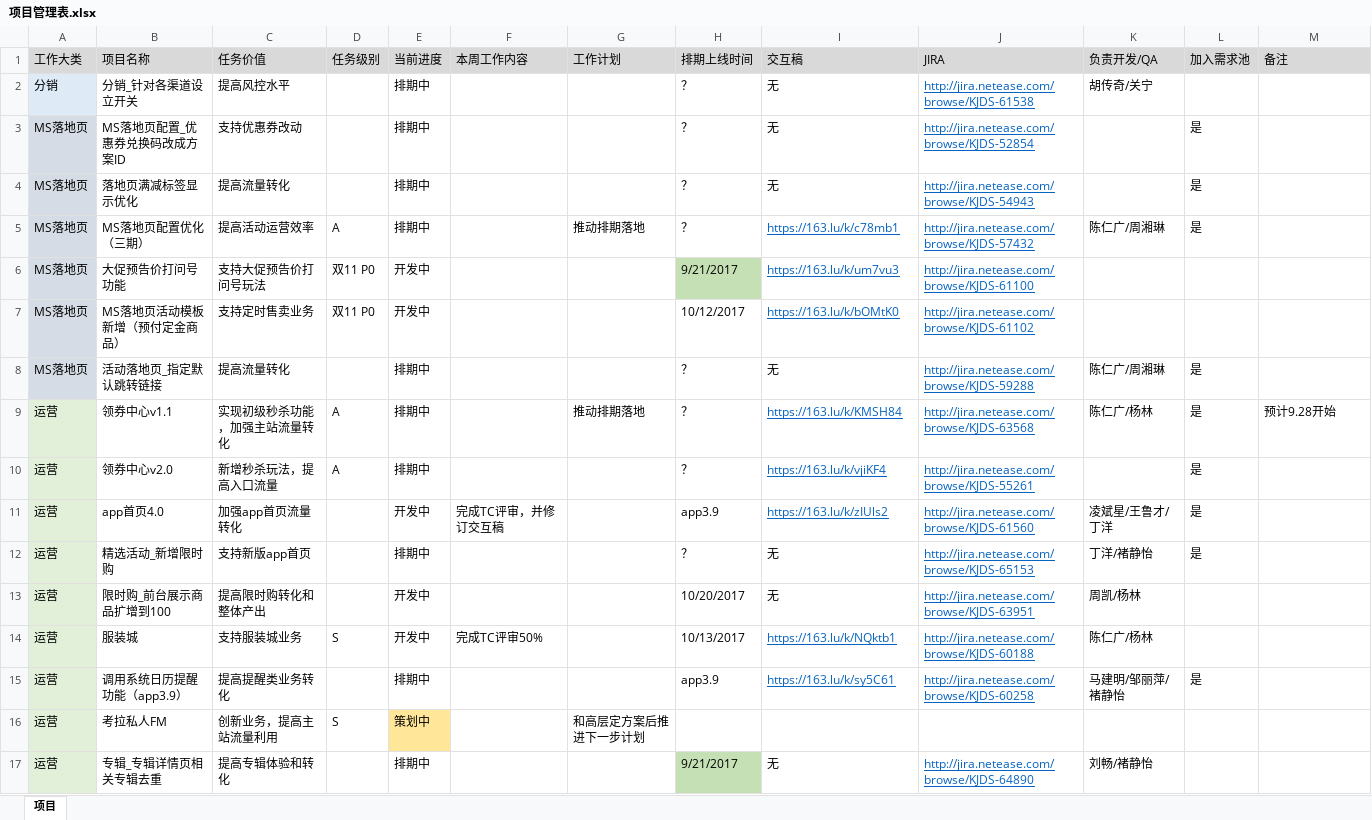
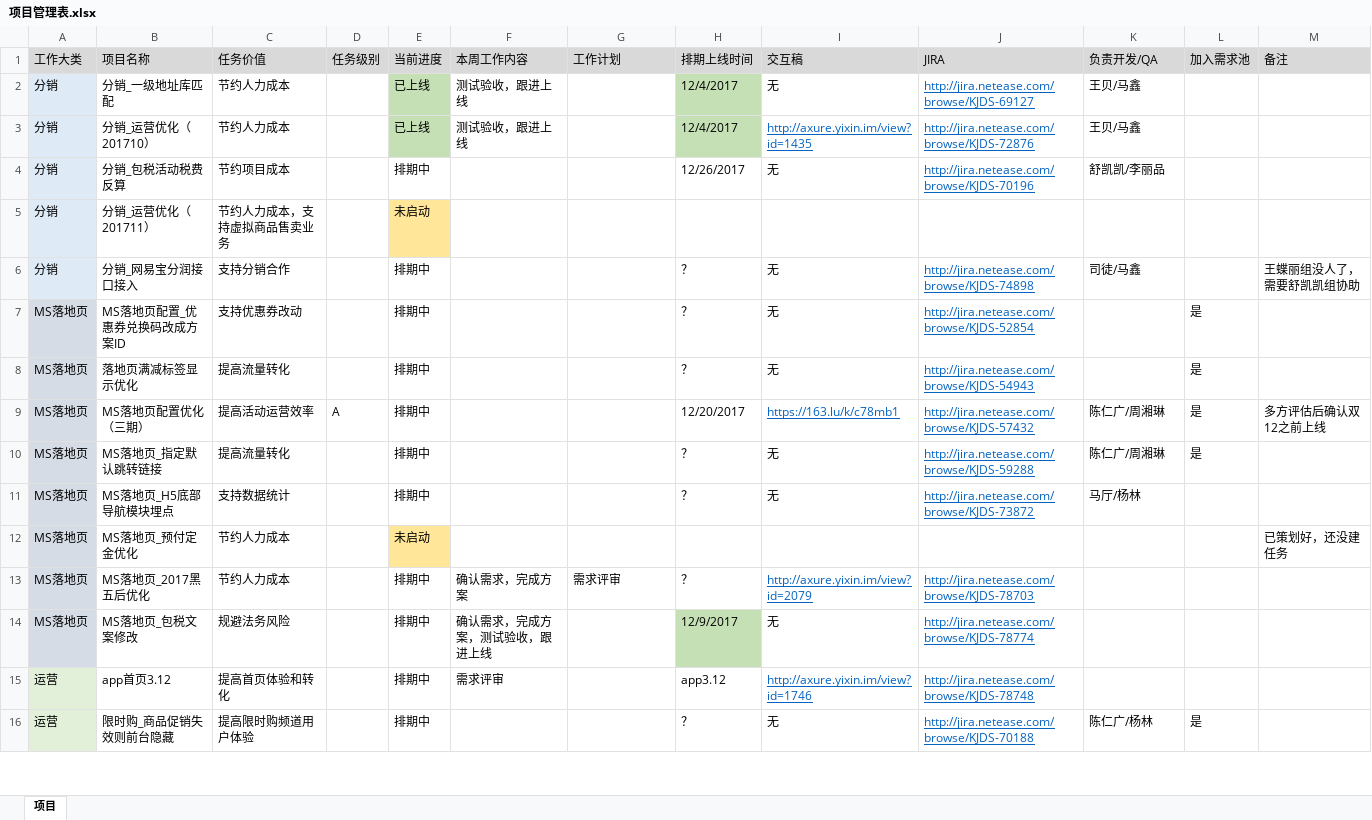
Before and after one commit to bbsyaya/Dd_Github, an Excel workbook: 项目管理表.xlsx, sheet 项目, drawn as a sheet; only a part is shown; values as stored, in another font and other column widths than the file's, no borders; removed rows and columns are numbered as before the commit, all else as after; the diff covers the shown part only; the diff names each change by its address in the sheet, - before the commit and + after, or states it on an @@ line.

```diff
--- a/项目管理表.xlsx (sheet 项目)
+++ b/项目管理表.xlsx (sheet 项目)
+row 2: 分销 | 分销_一级地址库匹配 | 节约人力成本 |  | 已上线 | 测试验收，跟进上线 |  | 12/4/2017 | 无 | http://jira.netease.com/browse/KJDS-69127 | 王贝/马鑫
+row 3: 分销 | 分销_运营优化（201710） | 节约人力成本 |  | 已上线 | 测试验收，跟进上线 |  | 12/4/2017 | http://axure.yixin.im/view?id=1435 | http://jira.netease.com/browse/KJDS-72876 | 王贝/马鑫
+row 4: 分销 | 分销_包税活动税费反算 | 节约项目成本 |  | 排期中 |  |  | 12/26/2017 | 无 | http://jira.netease.com/browse/KJDS-70196 | 舒凯凯/李丽品
+row 5: 分销 | 分销_运营优化（201711） | 节约人力成本，支持虚拟商品售卖业务 |  | 未启动
-B6: 分销_针对各渠道设立开关
+B6: 分销_网易宝分润接口接入
-C6: 提高风控水平
+C6: 支持分销合作
-J6: http://jira.netease.com/browse/KJDS-61538
+J6: http://jira.netease.com/browse/KJDS-74898
-K6: 胡传奇/关宁
+K6: 司徒/马鑫
-M6: (empty)
+M6: 王蝶丽组没人了，需要舒凯凯组协助
-G9: 推动排期落地
+G9: (empty)
-H9: ？
+H9: 12/20/2017
-M9: (empty)
+M9: 多方评估后确认双12之前上线
-row 6: MS落地页 | 大促预告价打问号功能 | 支持大促预告价打问号玩法 | 双11 P0 | 开发中 |  |  | 9/21/2017 | https://163.lu/k/um7vu3 | http://jira.netease.com/browse/KJDS-61100
-row 7: MS落地页 | MS落地页活动模板新增（预付定金商品） | 支持定时售卖业务 | 双11 P0 | 开发中 |  |  | 10/12/2017 | https://163.lu/k/bOMtK0 | http://jira.netease.com/browse/KJDS-61102
-B10: 活动落地页_指定默认跳转链接
+B10: MS落地页_指定默认跳转链接
-row 9: 运营 | 领券中心v1.1 | 实现初级秒杀功能，加强主站流量转化 | A | 排期中 |  | 推动排期落地 | ？ | https://163.lu/k/KMSH84 | http://jira.netease.com/browse/KJDS-63568 | 陈仁广/杨林 | 是 | 预计9.28开始
-row 10: 运营 | 领券中心v2.0 | 新增秒杀玩法，提高入口流量 | A | 排期中 |  |  | ？ | https://163.lu/k/vjiKF4 | http://jira.netease.com/browse/KJDS-55261 |  | 是
-row 11: 运营 | app首页4.0 | 加强app首页流量转化 |  | 开发中 | 完成TC评审，并修订交互稿 |  | app3.9 | https://163.lu/k/zIUls2 | http://jira.netease.com/browse/KJDS-61560 | 凌斌星/王鲁才/丁洋 | 是
+row 11: MS落地页 | MS落地页_H5底部导航模块埋点 | 支持数据统计 |  | 排期中 |  |  | ？ | 无 | http://jira.netease.com/browse/KJDS-73872 | 马厅/杨林
+row 12: MS落地页 | MS落地页_预付定金优化 | 节约人力成本 |  | 未启动 |  |  |  |  |  |  |  | 已策划好，还没建任务
+row 13: MS落地页 | MS落地页_2017黑五后优化 | 节约人力成本 |  | 排期中 | 确认需求，完成方案 | 需求评审 | ？ | http://axure.yixin.im/view?id=2079 | http://jira.netease.com/browse/KJDS-78703
+row 14: MS落地页 | MS落地页_包税文案修改 | 规避法务风险 |  | 排期中 | 确认需求，完成方案，测试验收，跟进上线 |  | 12/9/2017 | 无 | http://jira.netease.com/browse/KJDS-78774
+row 15: 运营 | app首页3.12 | 提高首页体验和转化 |  | 排期中 | 需求评审 |  | app3.12 | http://axure.yixin.im/view?id=1746 | http://jira.netease.com/browse/KJDS-78748
-B16: 精选活动_新增限时购
+B16: 限时购_商品促销失效则前台隐藏
-C16: 支持新版app首页
+C16: 提高限时购频道用户体验
-J16: http://jira.netease.com/browse/KJDS-65153
+J16: http://jira.netease.com/browse/KJDS-70188
-K16: 丁洋/褚静怡
+K16: 陈仁广/杨林
-row 13: 运营 | 限时购_前台展示商品扩增到100 | 提高限时购转化和整体产出 |  | 开发中 |  |  | 10/20/2017 | 无 | http://jira.netease.com/browse/KJDS-63951 | 周凯/杨林
-row 14: 运营 | 服装城 | 支持服装城业务 | S | 开发中 | 完成TC评审50% |  | 10/13/2017 | https://163.lu/k/NQktb1 | http://jira.netease.com/browse/KJDS-60188 | 陈仁广/杨林
-row 15: 运营 | 调用系统日历提醒功能（app3.9） | 提高提醒类业务转化 |  | 排期中 |  |  | app3.9 | https://163.lu/k/sy5C61 | http://jira.netease.com/browse/KJDS-60258 | 马建明/邹丽萍/褚静怡 | 是
-row 16: 运营 | 考拉私人FM | 创新业务，提高主站流量利用 | S | 策划中 |  | 和高层定方案后推进下一步计划
-row 17: 运营 | 专辑_专辑详情页相关专辑去重 | 提高专辑体验和转化 |  | 排期中 |  |  | 9/21/2017 | 无 | http://jira.netease.com/browse/KJDS-64890 | 刘畅/褚静怡
```
Also changed, not shown: 47 added rows, 3 removed rows and 4 edited cells elsewhere in this sheet, 2 other files.
